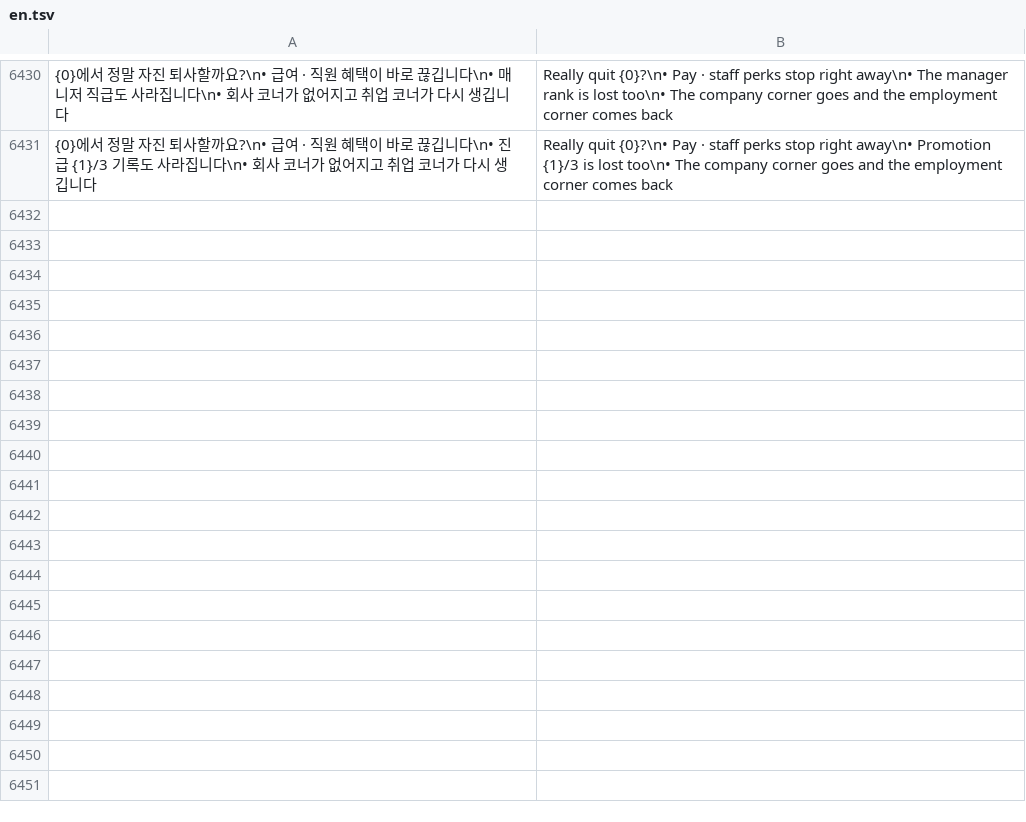
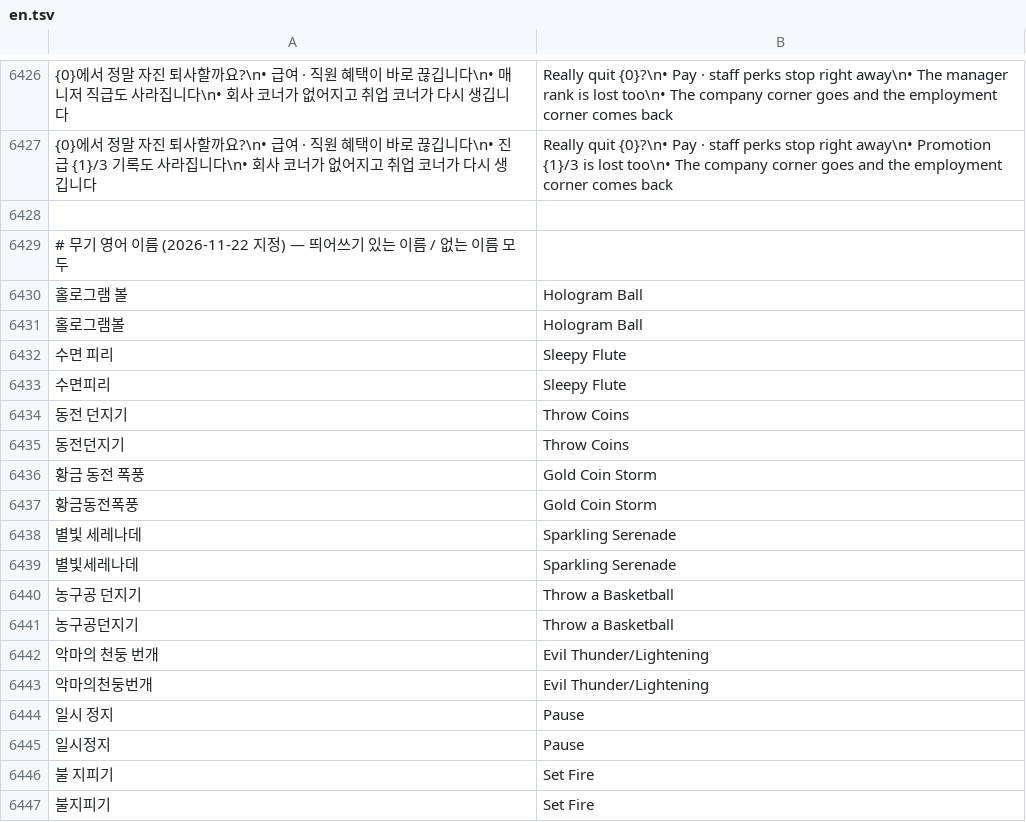
Before and after one commit to EmoMonsterJames/gamblers, a TSV file: i18n/en.tsv, drawn as a sheet; only a part is shown, gaps mark what is left out; the diff covers the shown part only; the diff names each change by its address in the sheet, - before the commit and + after, or states it on an @@ line.

Commit message:
Newly Added

```diff
--- a/i18n/en.tsv
+++ b/i18n/en.tsv
+row 6428: (empty)
+row 6429: # 무기 영어 이름 (2026-11-22 지정) — 띄어쓰기 있는 이름 / 없는 이름 모두
+row 6430: 홀로그램 볼 | Hologram Ball
@@ row 4733 moved to row 6431: 홀로그램볼 @@
+row 6432: 수면 피리 | Sleepy Flute
+row 6433: 수면피리 | Sleepy Flute
+row 6434: 동전 던지기 | Throw Coins
+row 6435: 동전던지기 | Throw Coins
+row 6436: 황금 동전 폭풍 | Gold Coin Storm
+row 6437: 황금동전폭풍 | Gold Coin Storm
+row 6438: 별빛 세레나데 | Sparkling Serenade
+row 6439: 별빛세레나데 | Sparkling Serenade
+row 6440: 농구공 던지기 | Throw a Basketball
+row 6441: 농구공던지기 | Throw a Basketball
+row 6442: 악마의 천둥 번개 | Evil Thunder/Lightening
+row 6443: 악마의천둥번개 | Evil Thunder/Lightening
+row 6444: 일시 정지 | Pause
+row 6445: 일시정지 | Pause
+row 6446: 불 지피기 | Set Fire
+row 6447: 불지피기 | Set Fire
```
Also changed, not shown: 17 added rows and 3 removed rows elsewhere in this file.
